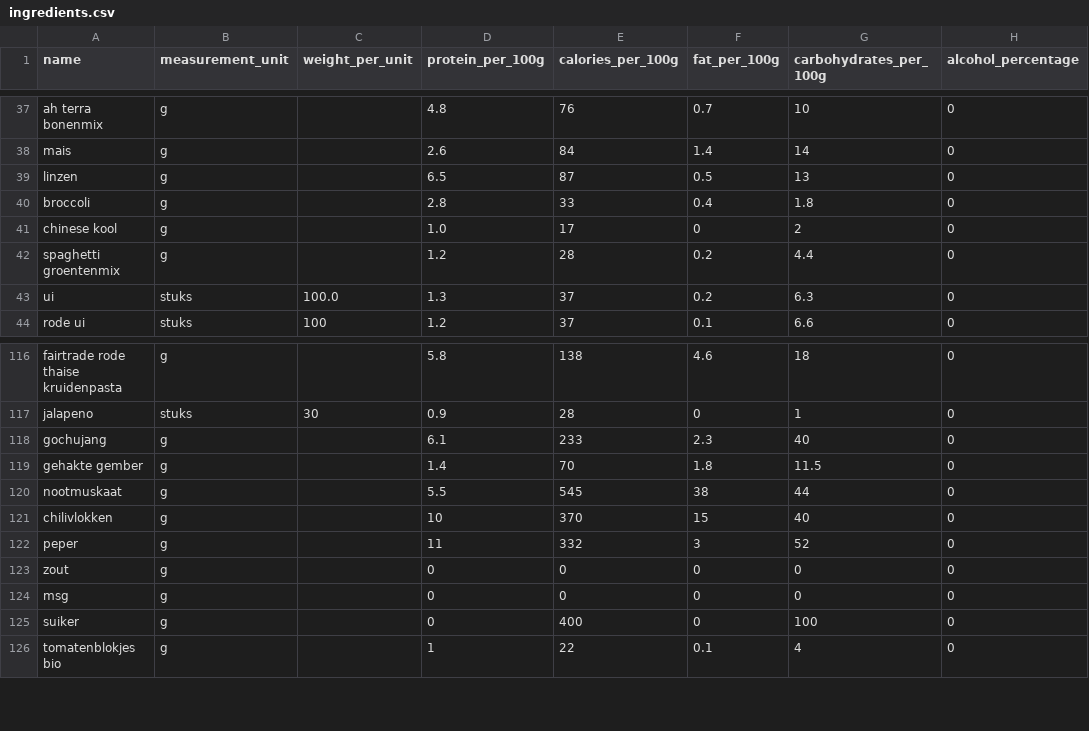
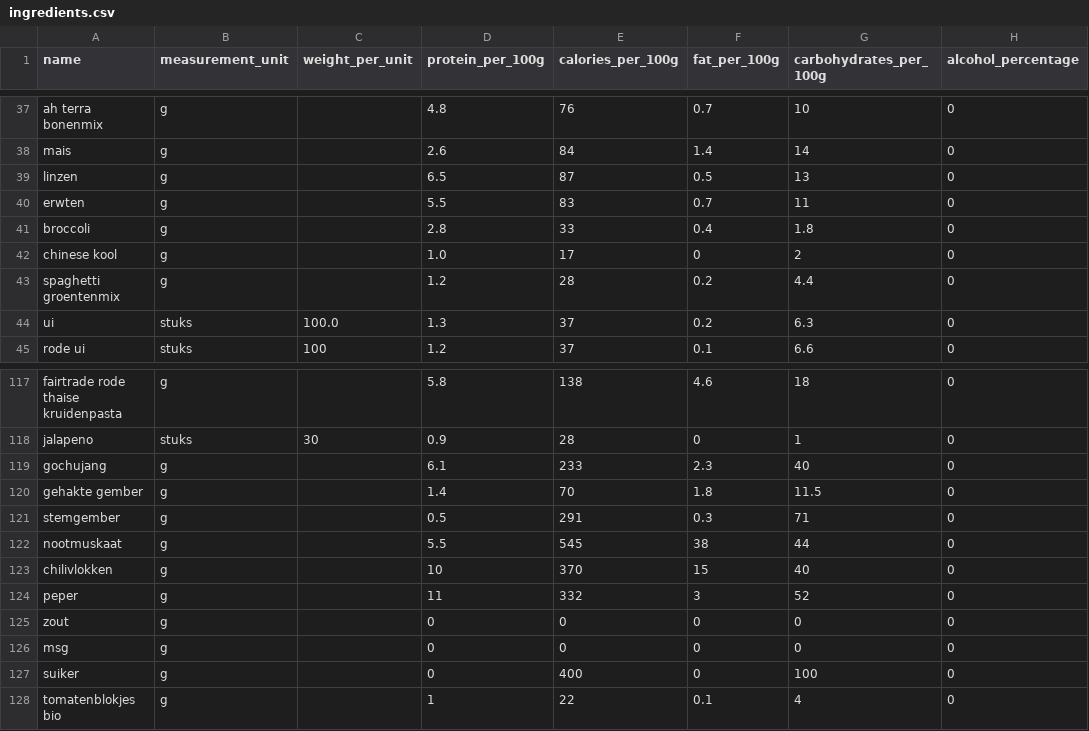
Before and after one commit to Wijnandvdm/nom-stats, a CSV file: configuration/ingredients.csv, drawn as a sheet; only a part is shown, gaps mark what is left out.

```diff
--- a/configuration/ingredients.csv
+++ b/configuration/ingredients.csv
@@ -39,2 +39,3 @@ mais,g,,2.6,84,1.4,14,0
 linzen,g,,6.5,87,0.5,13,0
+erwten,g,,5.5,83,0.7,11,0
 broccoli,g,,2.8,33,0.4,1.8,0
@@ -119,2 +120,3 @@ gochujang,g,,6.1,233,2.3,40,0
 gehakte gember,g,,1.4,70,1.8,11.5,0
+stemgember,g,,0.5,291,0.3,71,0
 nootmuskaat,g,,5.5,545,38,44,0
```
Also changed, not shown: 2 other files.
